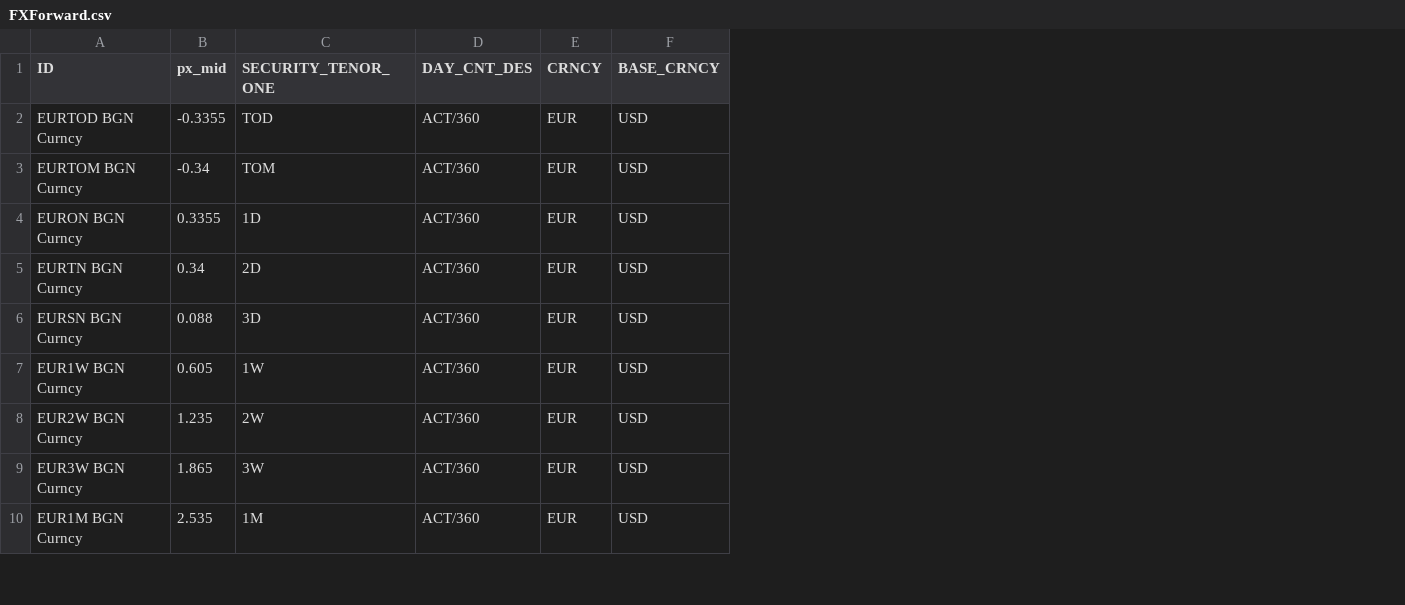
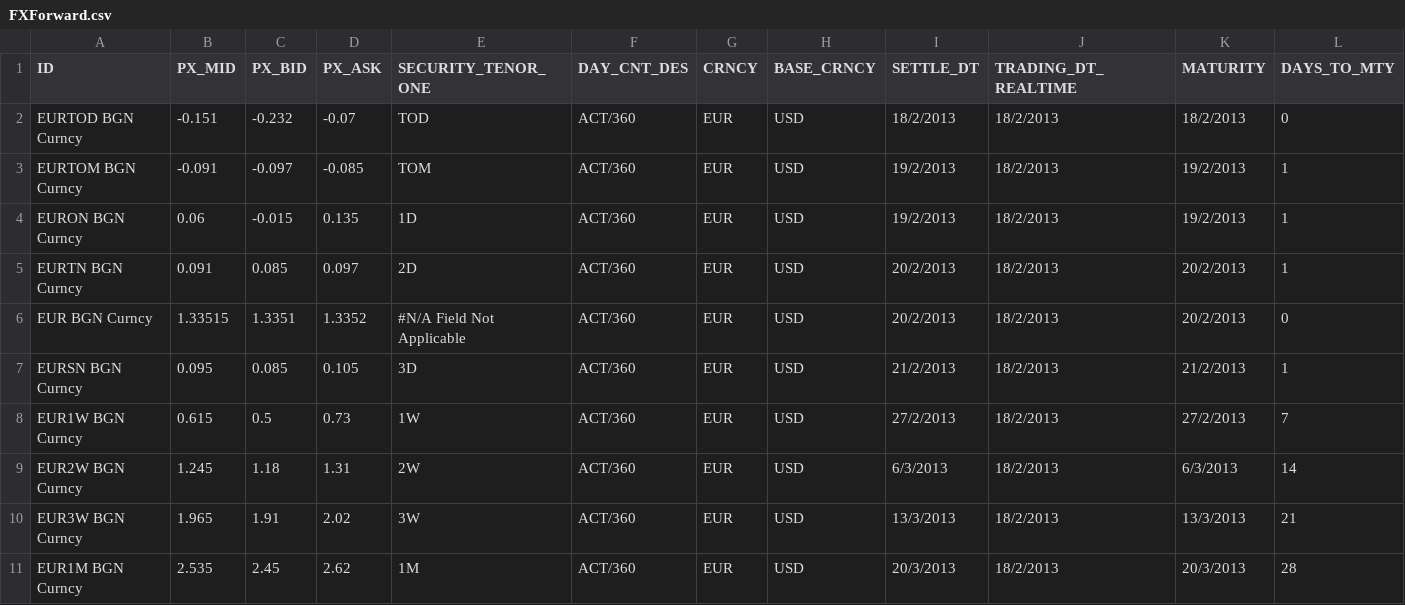
Before and after one commit to michaelhukun/DymonRepo, a CSV file: DymonProject/DymonProject/FXForward.csv, drawn as a sheet; only a part is shown; removed rows and columns are numbered as before the commit, all else as after; the diff names each change by its address in the sheet, - before the commit and + after, or states it on an @@ line.

```diff
--- a/DymonProject/DymonProject/FXForward.csv
+++ b/DymonProject/DymonProject/FXForward.csv
-column B (px_mid), rows 2-10: -0.3355 | -0.34 | 0.3355 | 0.34 | 0.088 | 0.605 | 1.235 | 1.865 | 2.535
+column B (PX_MID), rows 2-5: -0.151 | -0.091 | 0.06 | 0.091; rows 7-11: 0.095 | 0.615 | 1.245 | 1.965 | 2.535
+column C (PX_BID), rows 2-5: -0.232 | -0.097 | -0.015 | 0.085; rows 7-11: 0.085 | 0.5 | 1.18 | 1.91 | 2.45
+column D (PX_ASK), rows 2-5: -0.07 | -0.085 | 0.135 | 0.097; rows 7-11: 0.105 | 0.73 | 1.31 | 2.02 | 2.62
+column I (SETTLE_DT), rows 2-5: 18/2/2013 | 19/2/2013 | 19/2/2013 | 20/2/2013; rows 7-11: 21/2/2013 | 27/2/2013 | 6/3/2013 | 13/3/2013 | 20/3/2013
+column J (TRADING_DT_REALTIME), rows 2-5: all 18/2/2013; rows 7-11: all 18/2/2013
+column K (MATURITY), rows 2-5: 18/2/2013 | 19/2/2013 | 19/2/2013 | 20/2/2013; rows 7-11: 21/2/2013 | 27/2/2013 | 6/3/2013 | 13/3/2013 | 20/3/2013
+column L (DAYS_TO_MTY), rows 2-5: 0 | 1 | 1 | 1; rows 7-11: 1 | 7 | 14 | 21 | 28
+row 6: EUR BGN Curncy | 1.33515 | 1.3351 | 1.3352 | #N/A Field Not Applicable | ACT/360 | EUR | USD | 20/2/2013 | 18/2/2013 | 20/2/2013 | 0
```
Also changed, not shown: 20 other files.
